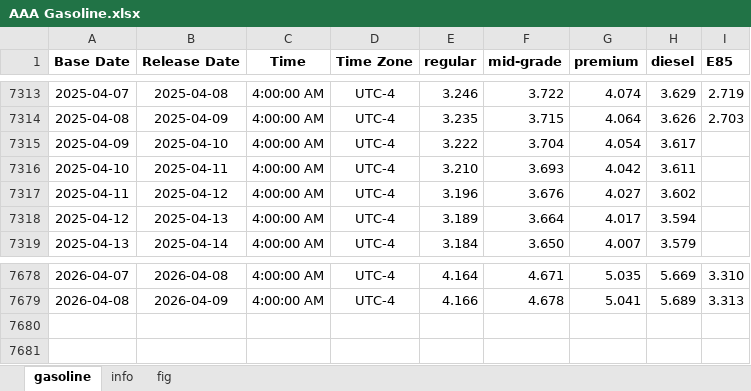
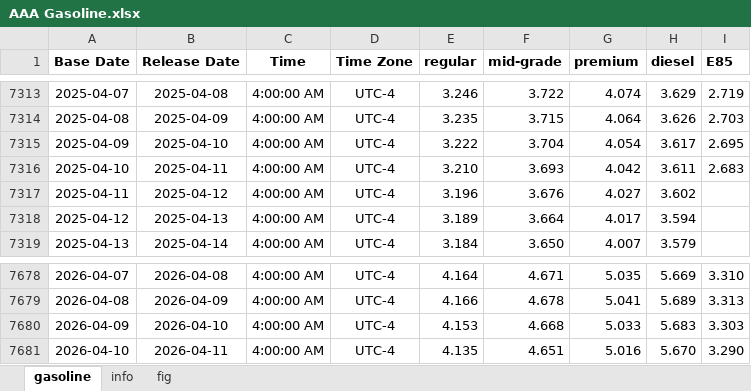
Before and after one commit to Tommylee1013/FinancialData, an Excel workbook: data/commodity/AAA Gasoline.xlsx, sheet gasoline, drawn as a sheet; only a part is shown, gaps mark what is left out; values as stored, in another font and other column widths than the file's, no borders; the diff names each change by its address in the sheet, - before the commit and + after, or states it on an @@ line.

Commit message:
data update(2026/04/11)

```diff
--- a/data/commodity/AAA Gasoline.xlsx (sheet gasoline)
+++ b/data/commodity/AAA Gasoline.xlsx (sheet gasoline)
-I7315 (E85): (empty)
+I7315 (E85): 2.695
-I7316 (E85): (empty)
+I7316 (E85): 2.683
+row 7680: 2026-04-09 | 2026-04-10 | 4:00:00 AM | UTC-4 | 4.153 | 4.668 | 5.033 | 5.683 | 3.303
+row 7681: 2026-04-10 | 2026-04-11 | 4:00:00 AM | UTC-4 | 4.135 | 4.651 | 5.016 | 5.670 | 3.290
```
Also changed, not shown: charts or pictures, data/freight/china containerized freight index.xlsx, data/industry/TrendForce/DRAM.xlsx, 2 other files.
